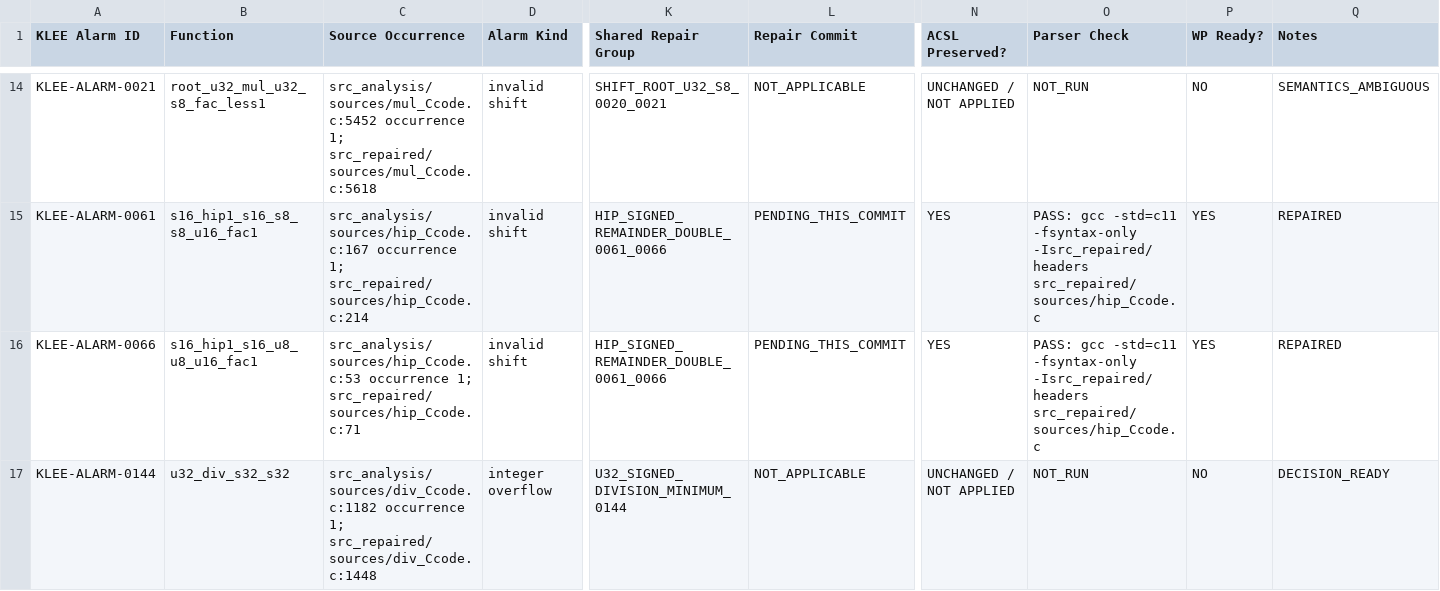
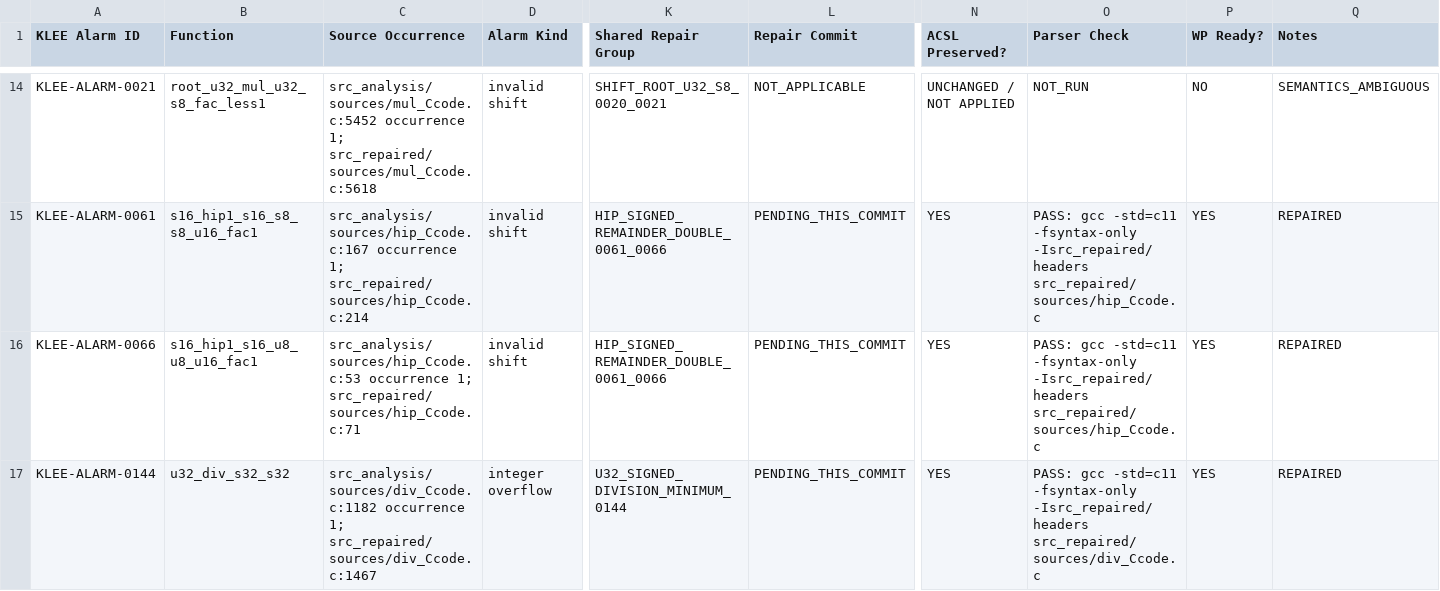
Before and after one commit to MatinMAB/Crouse-Frama-C, a TSV file: analysis/repair_policy_phase/REPAIR_POLICY_MATRIX.tsv, drawn as a sheet; only a part is shown, gaps mark what is left out; the diff names each change by its address in the sheet, - before the commit and + after, or states it on an @@ line.

```diff
--- a/analysis/repair_policy_phase/REPAIR_POLICY_MATRIX.tsv
+++ b/analysis/repair_policy_phase/REPAIR_POLICY_MATRIX.tsv
-C17 (Source Occurrence): …occurrence 1; src_repaired/sources/div_Ccode.c:1448
+C17 (Source Occurrence): …occurrence 1; src_repaired/sources/div_Ccode.c:1467
-L17 (Repair Commit): NOT_APPLICABLE
+L17 (Repair Commit): PENDING_THIS_COMMIT
-N17 (ACSL Preserved?): UNCHANGED / NOT APPLIED
+N17 (ACSL Preserved?): YES
-O17 (Parser Check): NOT_RUN
+O17 (Parser Check): PASS: gcc -std=c11 -fsyntax-only -Isrc_repaired/headers src_repaired/sources/div_Ccode.c
-P17 (WP Ready?): NO
+P17 (WP Ready?): YES
-Q17 (Notes): DECISION_READY
+Q17 (Notes): REPAIRED
```
Also changed, not shown: analysis/repair_policy_phase/CURRENT_48_CONFIRMED_REPAIR_STATUS.tsv, analysis/repair_policy_phase/WP_SECOND_CAMPAIGN_MANIFEST.tsv, 4 other files.
